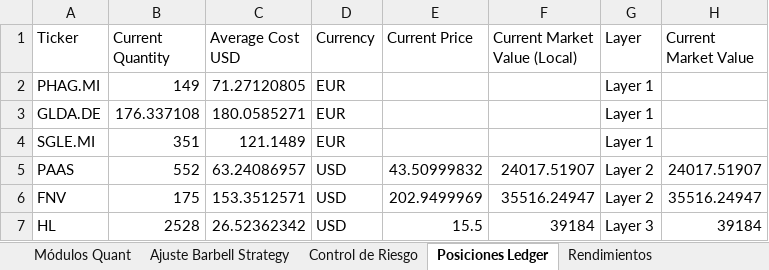
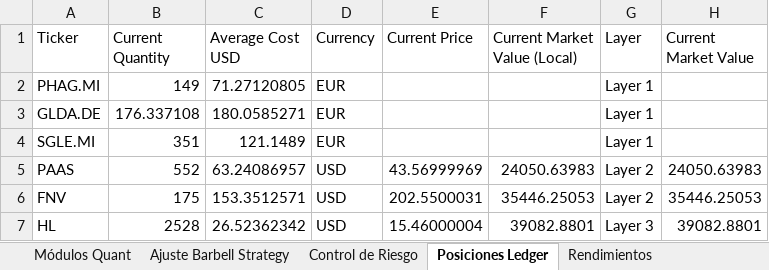
Before and after one commit to pseitler/River-Plate-Alpha, an Excel workbook: public/reporte_semanal.xlsx, sheet Posiciones Ledger, drawn as a sheet; values as stored, in another font and other column widths than the file's, no borders; the diff names each change by its address in the sheet, - before the commit and + after, or states it on an @@ line.

```diff
--- a/public/reporte_semanal.xlsx (sheet Posiciones Ledger)
+++ b/public/reporte_semanal.xlsx (sheet Posiciones Ledger)
-E5 (Current Price): 43.50999832
+E5 (Current Price): 43.56999969
-F5 (Current Market Value (Local)): 24017.51907
+F5 (Current Market Value (Local)): 24050.63983
-H5 (Current Market Value): 24017.51907
+H5 (Current Market Value): 24050.63983
-E6 (Current Price): 202.9499969
+E6 (Current Price): 202.5500031
-F6 (Current Market Value (Local)): 35516.24947
+F6 (Current Market Value (Local)): 35446.25053
-H6 (Current Market Value): 35516.24947
+H6 (Current Market Value): 35446.25053
-E7 (Current Price): 15.5
+E7 (Current Price): 15.46000004
-F7 (Current Market Value (Local)): 39184
+F7 (Current Market Value (Local)): 39082.8801
-H7 (Current Market Value): 39184
+H7 (Current Market Value): 39082.8801
```
Also changed, not shown: sheet Control de Riesgo, sheet Ajuste Barbell Strategy, sheet Rendimientos, sheet Módulos Quant, 1 other file.
